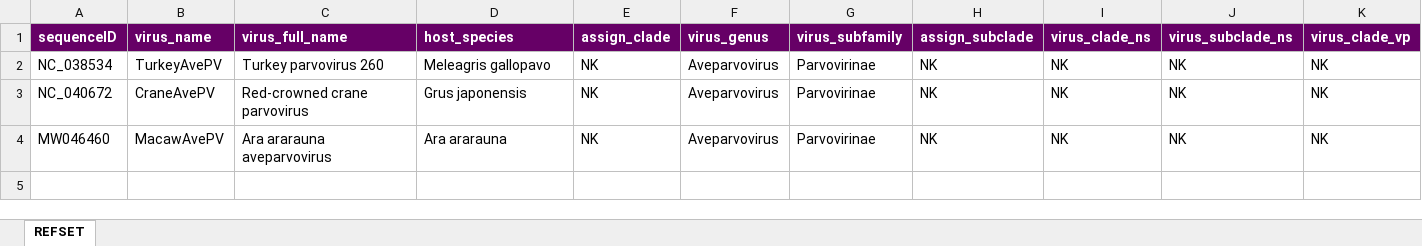
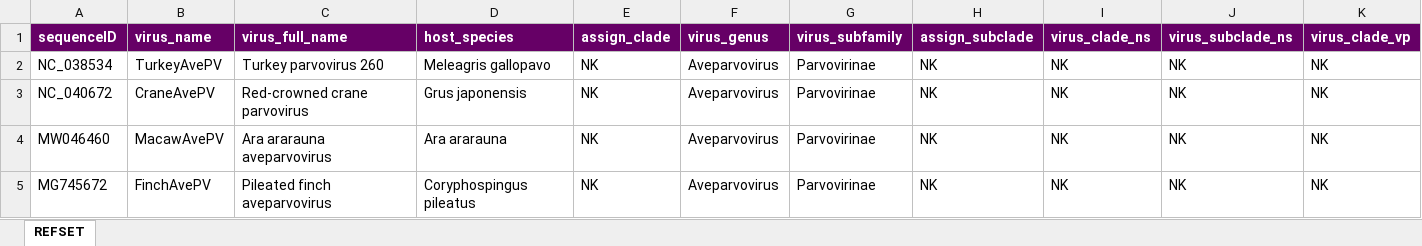
Before and after one commit to giffordlabcvr/Parvovirus-GLUE, an Excel workbook: tabular/genus/ave-refseqs-side-data.xlsx, sheet REFSET, drawn as a sheet; only a part is shown; values as stored, in another font and other column widths than the file's, no borders; rows hold the shown columns only; the diff names each change by its address in the sheet, - before the commit and + after, or states it on an @@ line.

```diff
--- a/tabular/genus/ave-refseqs-side-data.xlsx (sheet REFSET)
+++ b/tabular/genus/ave-refseqs-side-data.xlsx (sheet REFSET)
+row 5: MG745672 | FinchAvePV | Pileated finch aveparvovirus | Coryphospingus pileatus | NK | Aveparvovirus | Parvovirinae | NK | NK | NK | NK
```
Also changed, not shown: tabular/genus/boca-refseqs-side-data.xlsx, 18 other files.
